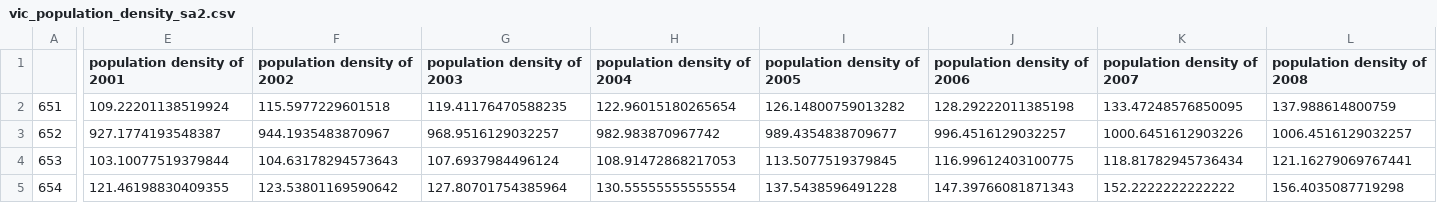
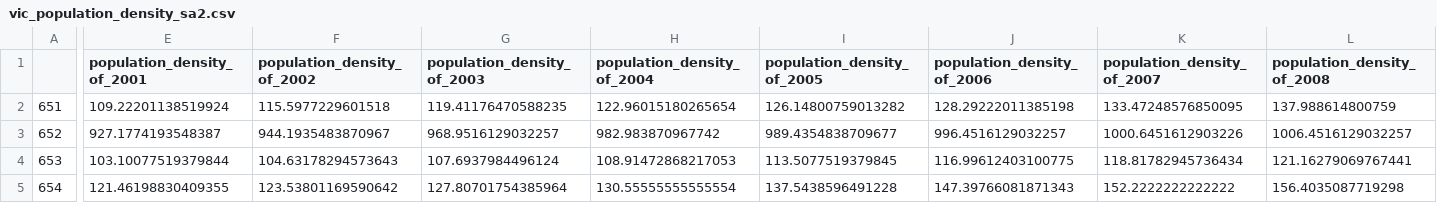
Before and after one commit to MAST30034-Applied-Data-Science/generic-real-estate-consulting-project-group-43, a CSV file: data/curated/vic_population_density_sa2.csv, drawn as a sheet; only a part is shown, gaps mark what is left out; the diff covers the shown part only; the diff names each change by its address in the sheet, - before the commit and + after, or states it on an @@ line.

Commit message:
update population density geograph

```diff
--- a/data/curated/vic_population_density_sa2.csv
+++ b/data/curated/vic_population_density_sa2.csv
-E1: population density of 2001
+E1: population_density_of_2001
-F1: population density of 2002
+F1: population_density_of_2002
-G1: population density of 2003
+G1: population_density_of_2003
-H1: population density of 2004
+H1: population_density_of_2004
-I1: population density of 2005
+I1: population_density_of_2005
-J1: population density of 2006
+J1: population_density_of_2006
-K1: population density of 2007
+K1: population_density_of_2007
-L1: population density of 2008
+L1: population_density_of_2008
```
Also changed, not shown: 13 edited cells elsewhere in this file, 3 other files.
